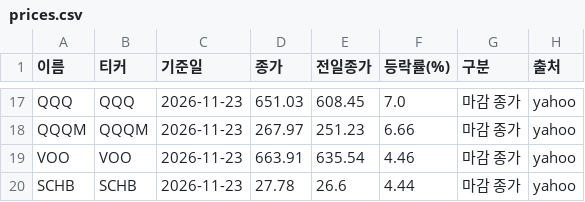
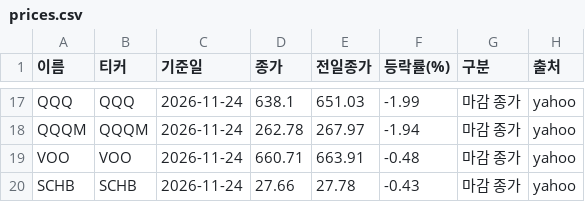
Before and after one commit to wjd123120-ux/aivh-market-feed, a CSV file: data/prices.csv, drawn as a sheet; only a part is shown, gaps mark what is left out; the diff covers the shown part only; the diff names each change by its address in the sheet, - before the commit and + after, or states it on an @@ line.

Commit message:
prices 2026-11-25_1334

```diff
--- a/data/prices.csv
+++ b/data/prices.csv
-C17:C20 (기준일): 2026-11-23
+C17:C20 (기준일): 2026-11-24
-D17 (종가): 651.03
+D17 (종가): 638.1
-E17 (전일종가): 608.45
+E17 (전일종가): 651.03
-F17 (등락률(%)): 7.0
+F17 (등락률(%)): -1.99
-D18 (종가): 267.97
+D18 (종가): 262.78
-E18 (전일종가): 251.23
+E18 (전일종가): 267.97
-F18 (등락률(%)): 6.66
+F18 (등락률(%)): -1.94
-D19 (종가): 663.91
+D19 (종가): 660.71
-E19 (전일종가): 635.54
+E19 (전일종가): 663.91
-F19 (등락률(%)): 4.46
+F19 (등락률(%)): -0.48
-D20 (종가): 27.78
+D20 (종가): 27.66
-E20 (전일종가): 26.6
+E20 (전일종가): 27.78
-F20 (등락률(%)): 4.44
+F20 (등락률(%)): -0.43
```
Also changed, not shown: 35 edited cells elsewhere in this file, 1 other file.
